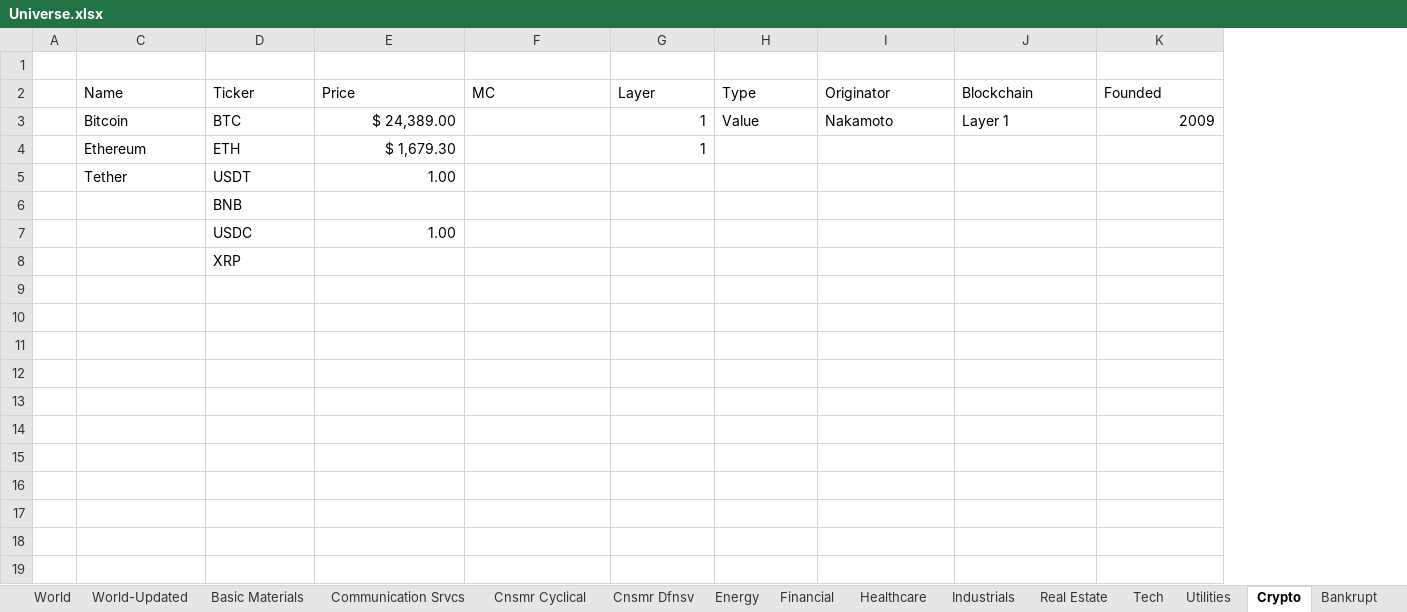
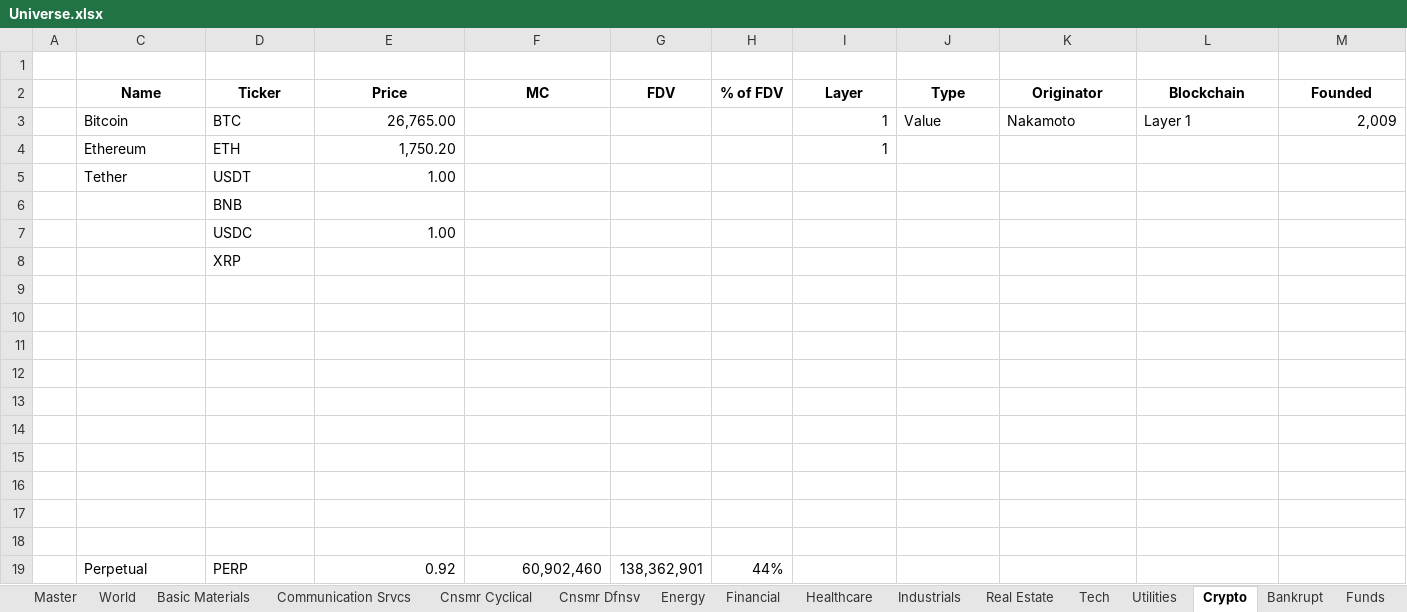
Before and after one commit to LukaLiegis/Market-Research, an Excel workbook: Universe.xlsx, sheet Crypto, drawn as a sheet; values as stored, in another font and other column widths than the file's, no borders; addresses are those after the commit; the diff names each change by its address in the sheet, - before the commit and + after, or states it on an @@ line.

```diff
--- a/Universe.xlsx (sheet Crypto)
+++ b/Universe.xlsx (sheet Crypto)
-sheet tab: World-Updated
+column G (FDV), empty
+column H (% of FDV), empty
@@ C2:F2 bold: off → on, alignment: left → center @@
@@ I2:M2 bold: off → on, alignment: left → center @@
-E3 (Price): $ 24,389.00
+E3 (Price): 26,765.00
-M3 (Founded): 2009
+M3 (Founded): 2,009
-E4 (Price): $ 1,679.30
+E4 (Price): 1,750.20
+row 9: (empty)
+row 10: (empty)
+row 11: (empty)
+row 12: (empty)
+row 13: (empty)
+row 14: (empty)
+row 15: (empty)
+row 16: (empty)
+row 17: (empty)
+row 18: (empty)
+row 19:  | Perpetual | PERP | 0.92 | 60,902,460 | 138,362,901 | 44%
```
Also changed, not shown: sheet World, sheet Financial, sheet Healthcare, sheet Industrials, sheet Energy, sheet Cnsmr Cyclical, 7 more sheets, hidden cells.
